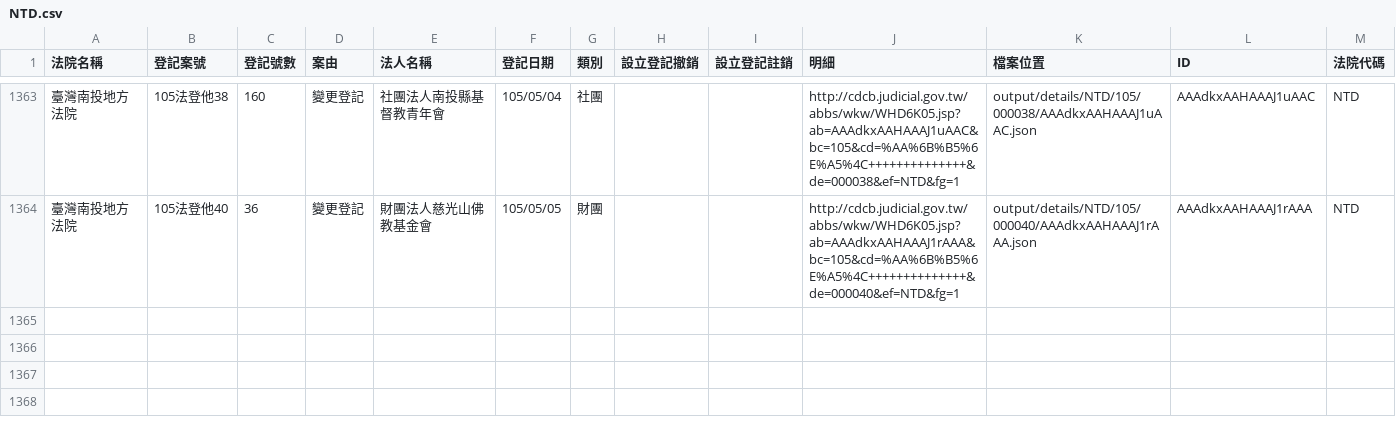
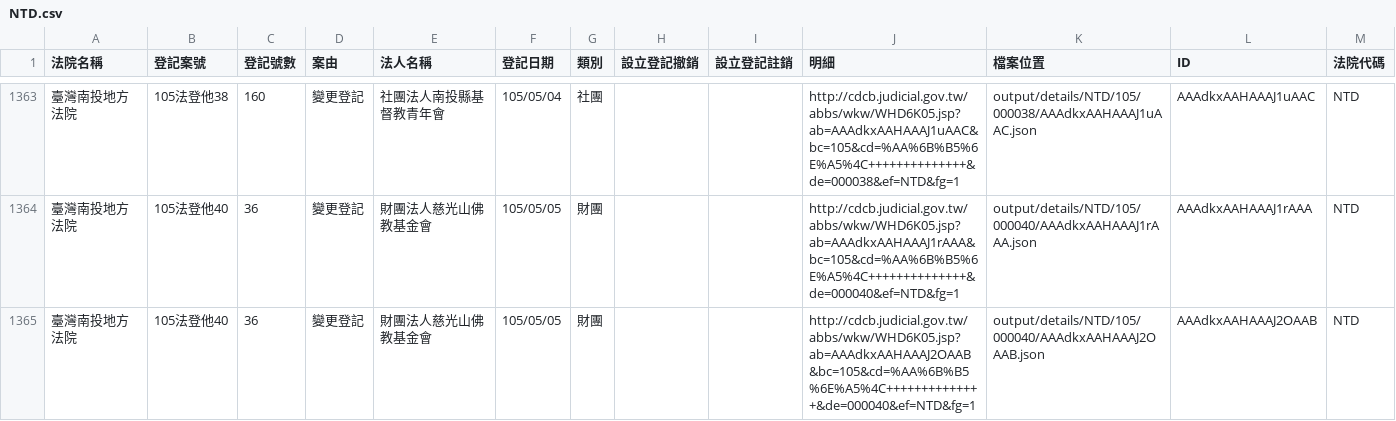
Before and after one commit to taichunmin/foundationtw, a CSV file: output/lists/NTD.csv, drawn as a sheet; only a part is shown, gaps mark what is left out.

```diff
--- a/output/lists/NTD.csv
+++ b/output/lists/NTD.csv
@@ -1364 +1364,2 @@
 臺灣南投地方法院,105法登他40,36,變更登記,財團法人慈光山佛教基金會,105/05/05,財團,,,http://cdcb.judicial.gov.tw/abbs/wkw/WHD6K05.jsp?ab=AAAdkxAAHAAAJ1rAAA&bc=105&cd=%AA%6B%B5%6E%A5%4C++++++++++++++&de=000040&ef=NTD&fg=1,output/details/NTD/105/000040/AAAdkxAAHAAAJ1rAAA.json,AAAdkxAAHAAAJ1rAAA,NTD
+臺灣南投地方法院,105法登他40,36,變更登記,財團法人慈光山佛教基金會,105/05/05,財團,,,http://cdcb.judicial.gov.tw/abbs/wkw/WHD6K05.jsp?ab=AAAdkxAAHAAAJ2OAAB&bc=105&cd=%AA%6B%B5%6E%A5%4C++++++++++++++&de=000040&ef=NTD&fg=1,output/details/NTD/105/000040/AAAdkxAAHAAAJ2OAAB.json,AAAdkxAAHAAAJ2OAAB,NTD
```
Also changed, not shown: output/lists/ILD.csv, output/lists/PHD.csv, 40 other files.
